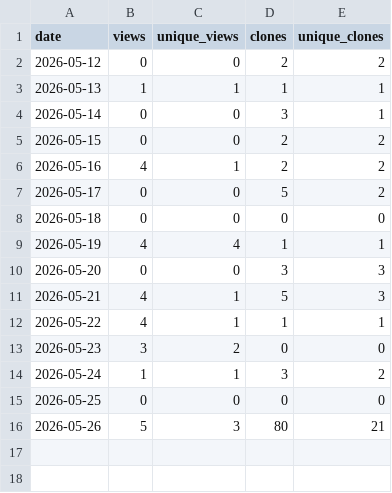
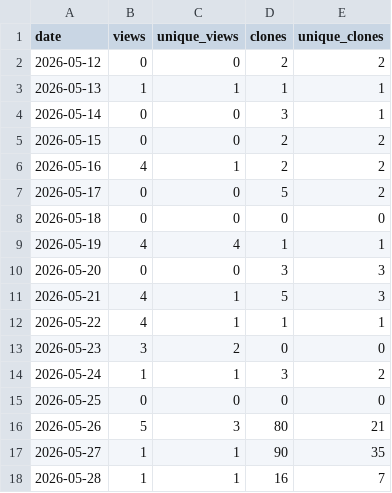
Before and after one commit to ayu5h-raj/quickcsv, a CSV file: traffic/traffic.csv, drawn as a sheet; the diff names each change by its address in the sheet, - before the commit and + after, or states it on an @@ line.

```diff
--- a/traffic/traffic.csv
+++ b/traffic/traffic.csv
+row 17: 2026-05-27 | 1 | 1 | 90 | 35
+row 18: 2026-05-28 | 1 | 1 | 16 | 7
```
Also changed, not shown: 1 other file.
